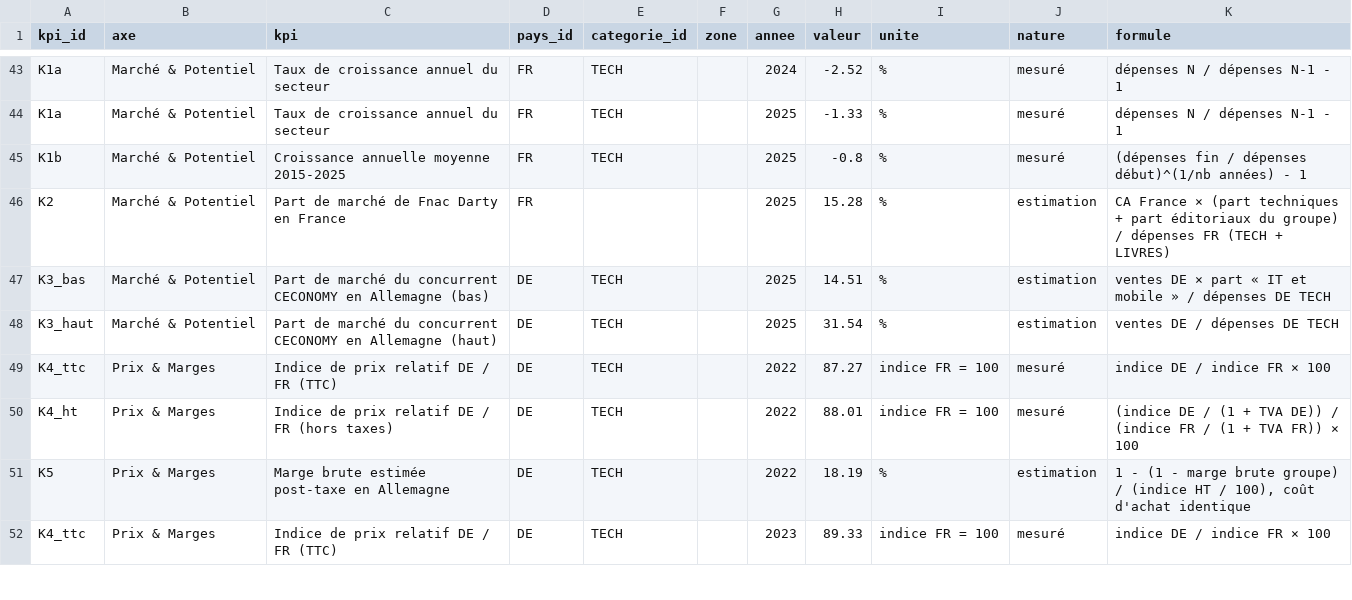
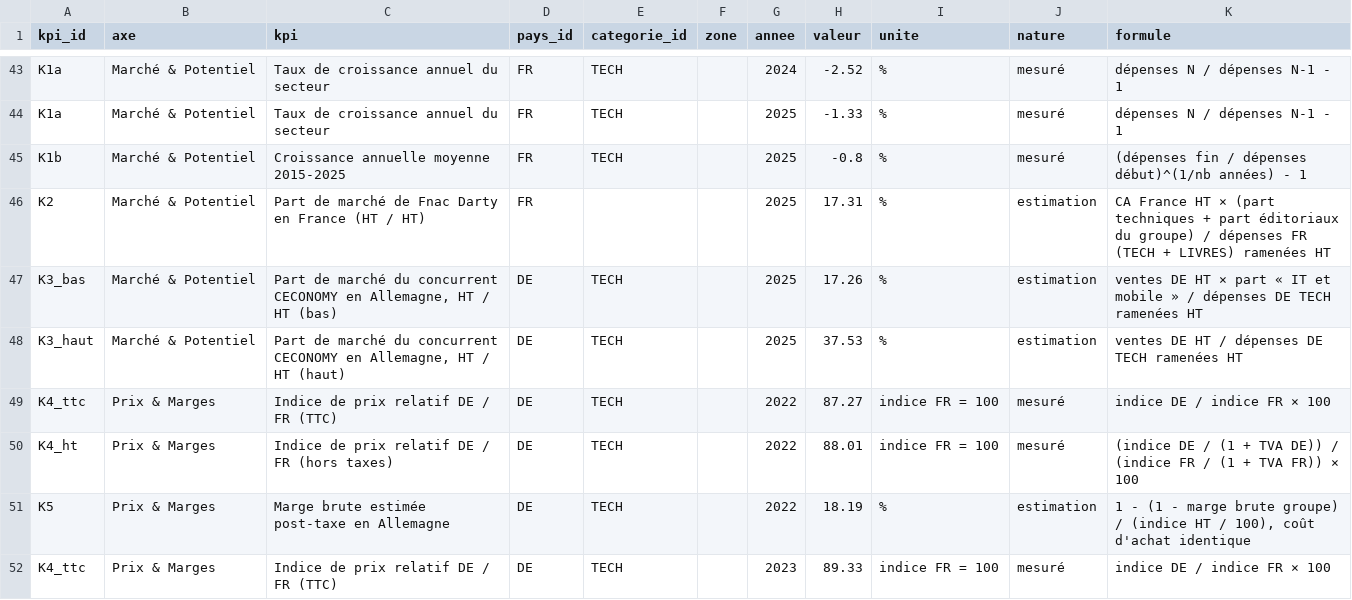
Before and after one commit to romane13long-source/fnac-expansion-allemagne, a CSV file: data/gold/kpi.csv, drawn as a sheet; only a part is shown, gaps mark what is left out.

Commit message:
KPI parts de marché comparées HT / HT (règle de gestion n° 9)

```diff
--- a/data/gold/kpi.csv
+++ b/data/gold/kpi.csv
@@ -45,5 +45,5 @@ K1a,Marché & Potentiel,Taux de croissance annuel du secteur,FR,TECH,,2025,-1.33
 K1b,Marché & Potentiel,Croissance annuelle moyenne 2015-2025,FR,TECH,,2025,-0.8,%,mesuré,(dépenses fin / dépenses début)^(1/nb années) - 1
-K2,Marché & Potentiel,Part de marché de Fnac Darty en France,FR,,,2025,15.28,%,estimation,CA France × (part techniques + part éditoriaux du groupe) / dépenses FR (TECH + LIVRES)
-K3_bas,Marché & Potentiel,Part de marché du concurrent CECONOMY en Allemagne (bas),DE,TECH,,2025,14.51,%,estimation,ventes DE × part « IT et mobile » / dépenses DE TECH
-K3_haut,Marché & Potentiel,Part de marché du concurrent CECONOMY en Allemagne (haut),DE,TECH,,2025,31.54,%,estimation,ventes DE / dépenses DE TECH
+K2,Marché & Potentiel,Part de marché de Fnac Darty en France (HT / HT),FR,,,2025,17.31,%,estimation,CA France HT × (part techniques + part éditoriaux du groupe) / dépenses FR (TECH + LIVRES) ramenées HT
+K3_bas,Marché & Potentiel,"Part de marché du concurrent CECONOMY en Allemagne, HT / HT (bas)",DE,TECH,,2025,17.26,%,estimation,ventes DE HT × part « IT et mobile » / dépenses DE TECH ramenées HT
+K3_haut,Marché & Potentiel,"Part de marché du concurrent CECONOMY en Allemagne, HT / HT (haut)",DE,TECH,,2025,37.53,%,estimation,ventes DE HT / dépenses DE TECH ramenées HT
 K4_ttc,Prix & Marges,Indice de prix relatif DE / FR (TTC),DE,TECH,,2022,87.27,indice FR = 100,mesuré,indice DE / indice FR × 100
```
Also changed, not shown: 1 other file.
